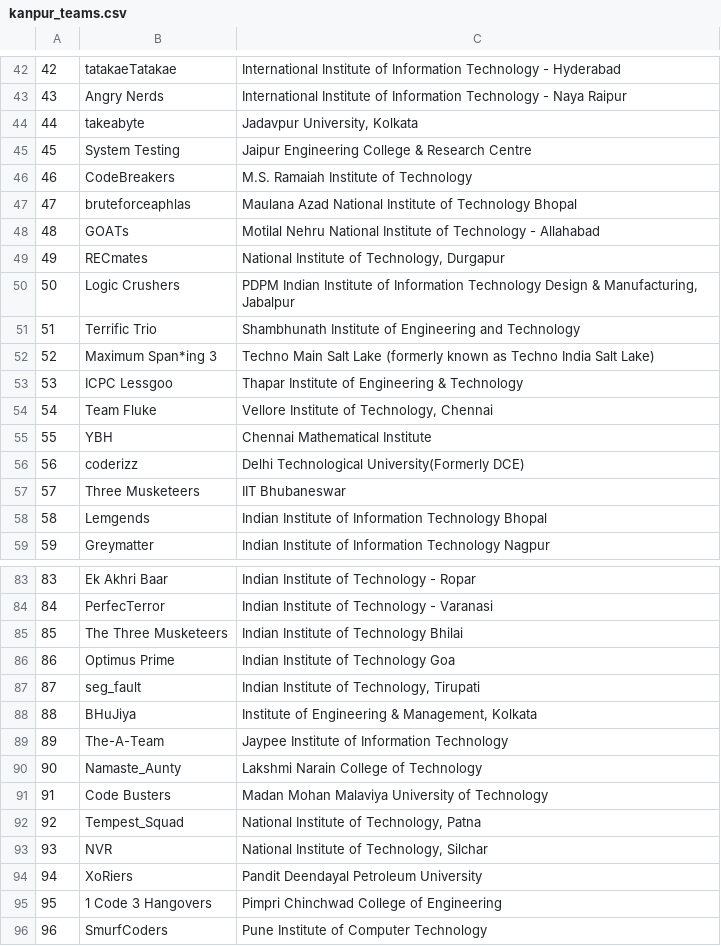
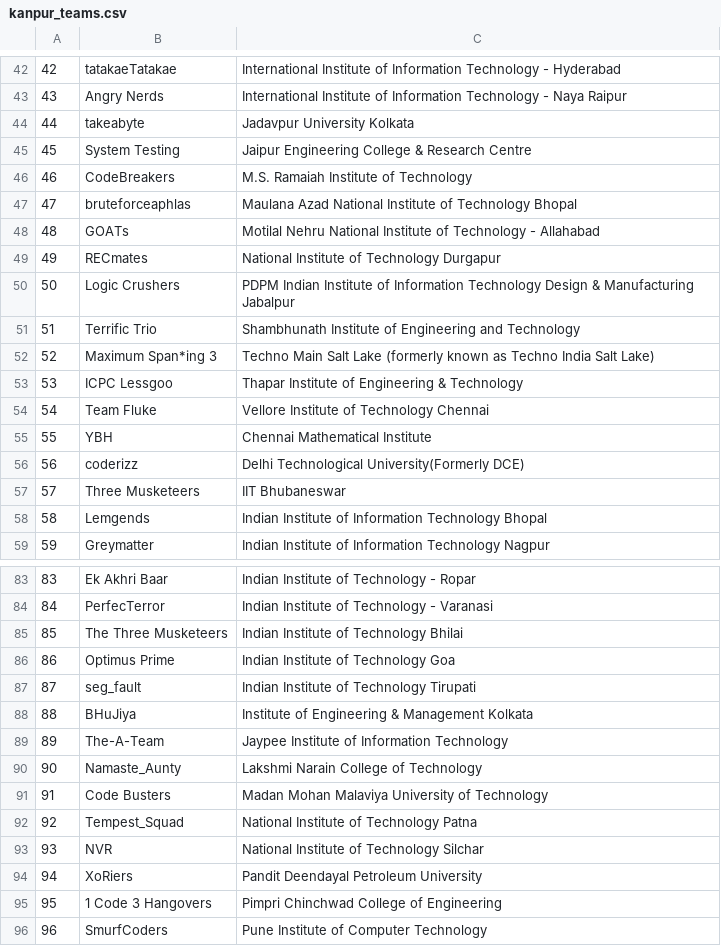
Before and after one commit to aswinashok44/contestos-config, a CSV file: teams/kanpur_teams.csv, drawn as a sheet; only a part is shown, gaps mark what is left out; the diff covers the shown part only.

```diff
--- a/teams/kanpur_teams.csv
+++ b/teams/kanpur_teams.csv
@@ -43,3 +43,3 @@
 43,Angry Nerds,International Institute of Information Technology - Naya Raipur
-44,takeabyte,"Jadavpur University, Kolkata"
+44,takeabyte,Jadavpur University Kolkata
 45,System Testing,Jaipur Engineering College & Research Centre
@@ -48,4 +48,4 @@
 48,GOATs,Motilal Nehru National Institute of Technology - Allahabad
-49,RECmates,"National Institute of Technology, Durgapur"
-50,Logic Crushers,"PDPM Indian Institute of Information Technology Design & Manufacturing, Jabalpur"
+49,RECmates,National Institute of Technology Durgapur
+50,Logic Crushers,PDPM Indian Institute of Information Technology Design & Manufacturing Jabalpur
 51,Terrific Trio,Shambhunath Institute of Engineering and Technology
@@ -53,3 +53,3 @@
 53,ICPC Lessgoo,Thapar Institute of Engineering & Technology
-54,Team Fluke,"Vellore Institute of Technology, Chennai"
+54,Team Fluke,Vellore Institute of Technology Chennai
 55,YBH,Chennai Mathematical Institute
@@ -86,4 +86,4 @@
 86,Optimus Prime,Indian Institute of Technology Goa
-87,seg_fault,"Indian Institute of Technology, Tirupati"
-88,BHuJiya,"Institute of Engineering & Management, Kolkata"
+87,seg_fault,Indian Institute of Technology Tirupati
+88,BHuJiya,Institute of Engineering & Management Kolkata
 89,The-A-Team,Jaypee Institute of Information Technology
@@ -91,4 +91,4 @@
 91,Code Busters,Madan Mohan Malaviya University of Technology
-92,Tempest_Squad,"National Institute of Technology, Patna"
-93,NVR,"National Institute of Technology, Silchar"
+92,Tempest_Squad,National Institute of Technology Patna
+93,NVR,National Institute of Technology Silchar
 94,XoRiers,Pandit Deendayal Petroleum University
```
Also changed, not shown: 26 edited cells elsewhere in this file.
